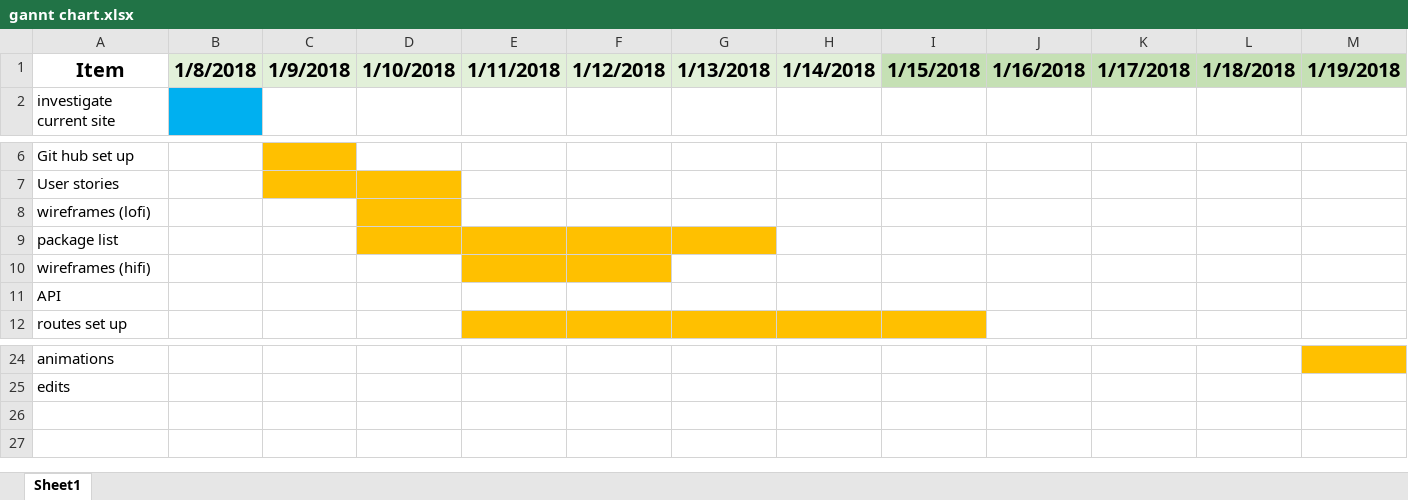
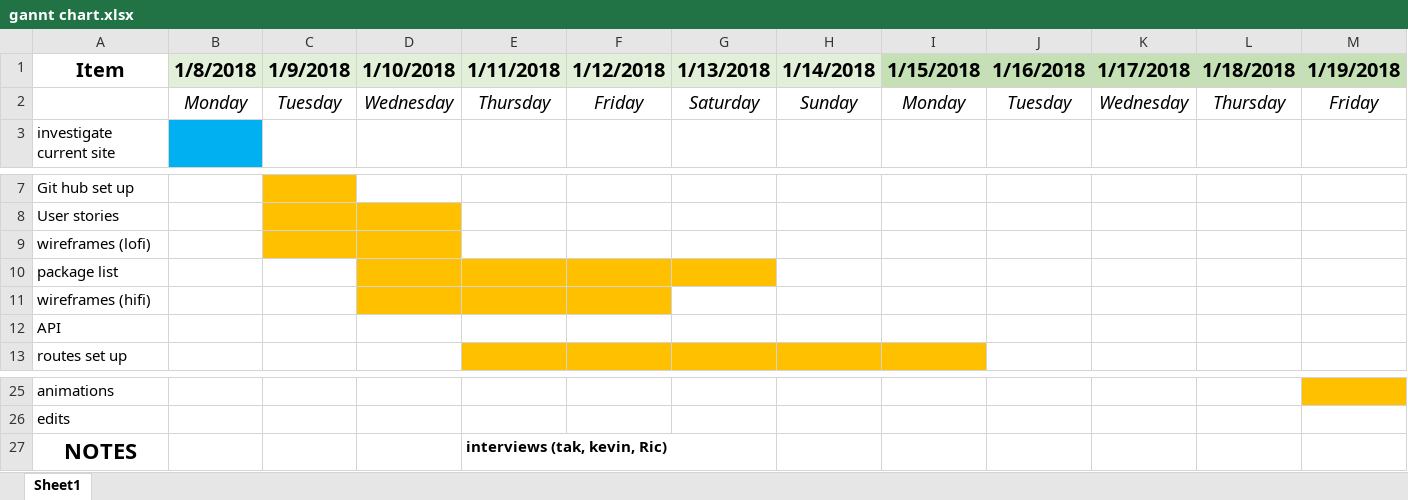
Before and after one commit to Ric-Lavers/MusicACT, an Excel workbook: docs/gannt chart.xlsx, sheet Sheet1, drawn as a sheet; only a part is shown, gaps mark what is left out; values as stored, in another font and other column widths than the file's, no borders; addresses are those after the commit; rows hold the shown columns only; the diff names each change by its address in the sheet, - before the commit and + after, or states it on an @@ line.

```diff
--- a/docs/gannt chart.xlsx (sheet Sheet1)
+++ b/docs/gannt chart.xlsx (sheet Sheet1)
+row 2:  | Monday | Tuesday | Wednesday | Thursday | Friday | Saturday | Sunday | Monday | Tuesday | Wednesday | Thursday | Friday
-C9 fill: none
+C9 fill: #FFC000
-D11 fill: none
+D11 fill: #FFC000
+row 27: NOTES |  |  |  | interviews (tak, kevin, Ric)
```
Also changed, not shown: 10 other files.
